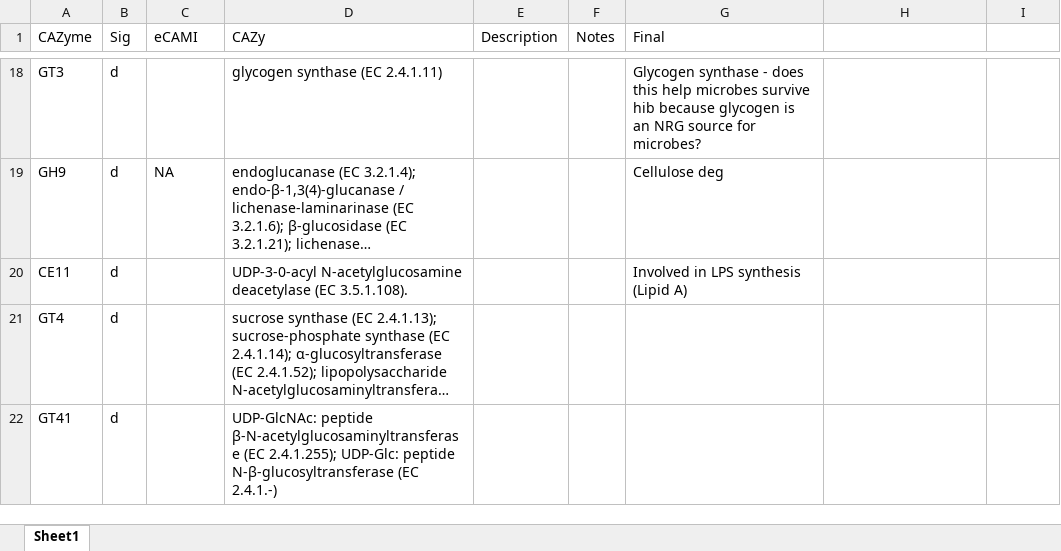
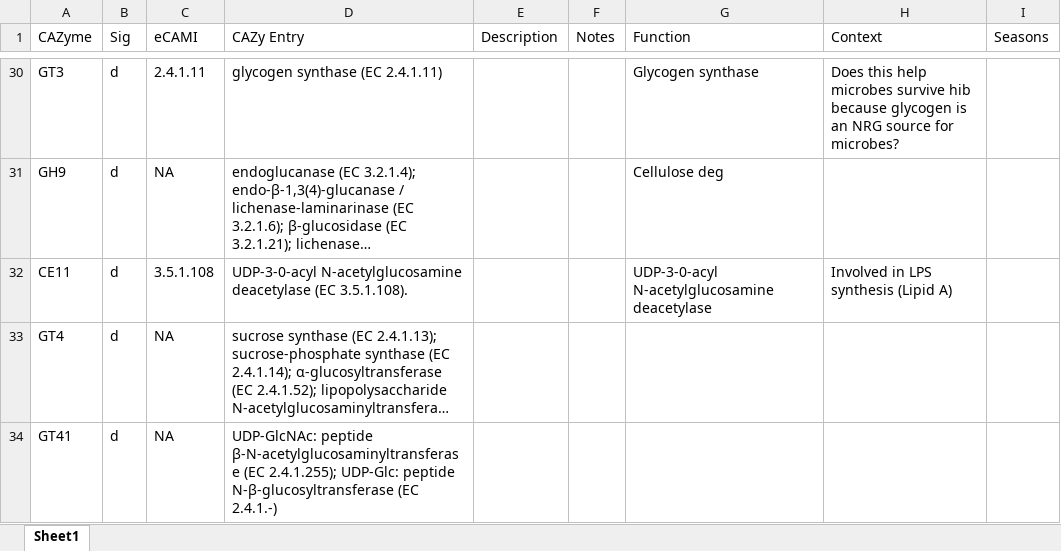
Before and after one commit to ednachiang/OG_MetaG, an Excel workbook: dbcan/sig_cazymes_info.xlsx, sheet Sheet1, drawn as a sheet; only a part is shown, gaps mark what is left out; long unchanged cells end in …; values as stored, in another font and other column widths than the file's, no cell formats; addresses are those after the commit; the diff covers the shown part only; the diff names each change by its address in the sheet, - before the commit and + after, or states it on an @@ line.

```diff
--- a/dbcan/sig_cazymes_info.xlsx (sheet Sheet1)
+++ b/dbcan/sig_cazymes_info.xlsx (sheet Sheet1)
-D1: CAZy
+D1: CAZy Entry
-G1: Final
+G1: Function
-H1: (empty)
+H1: Context
-I1: (empty)
+I1: Seasons
-C30 (eCAMI): (empty)
+C30 (eCAMI): 2.4.1.11
-G30 (Function): Glycogen synthase - does this help microbes survive hib because glycogen is an NRG source for microbes?
+G30 (Function): Glycogen synthase
-H30 (Context): (empty)
+H30 (Context): Does this help microbes survive hib because glycogen is an NRG source for microbes?
-C32 (eCAMI): (empty)
+C32 (eCAMI): 3.5.1.108
-G32 (Function): Involved in LPS synthesis (Lipid A)
+G32 (Function): UDP-3-0-acyl N-acetylglucosamine deacetylase
-H32 (Context): (empty)
+H32 (Context): Involved in LPS synthesis (Lipid A)
-C33:C34 (eCAMI): (empty)
+C33:C34 (eCAMI): NA
```
Also changed, not shown: 12 added rows and 18 edited cells elsewhere in this sheet, cell formats, 13 other files.
